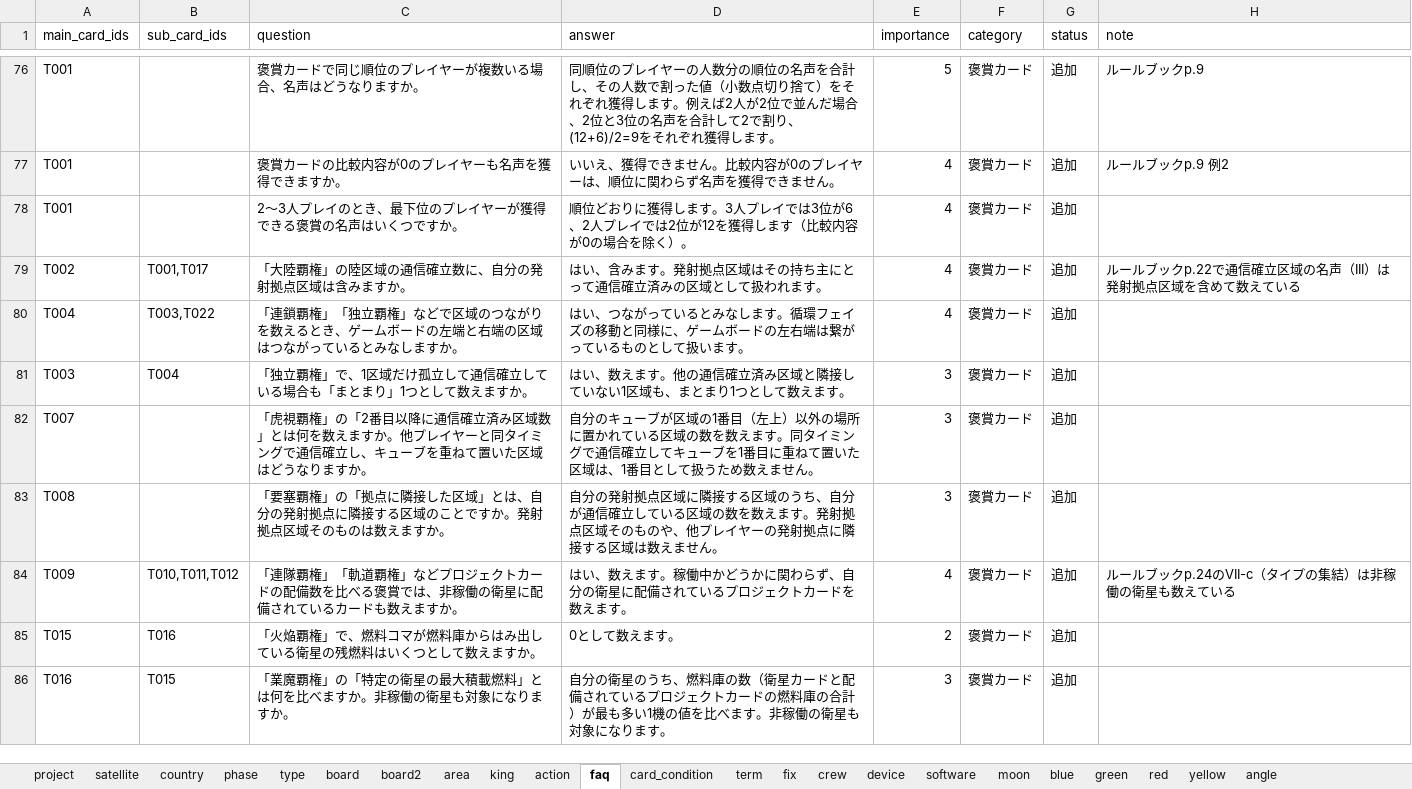
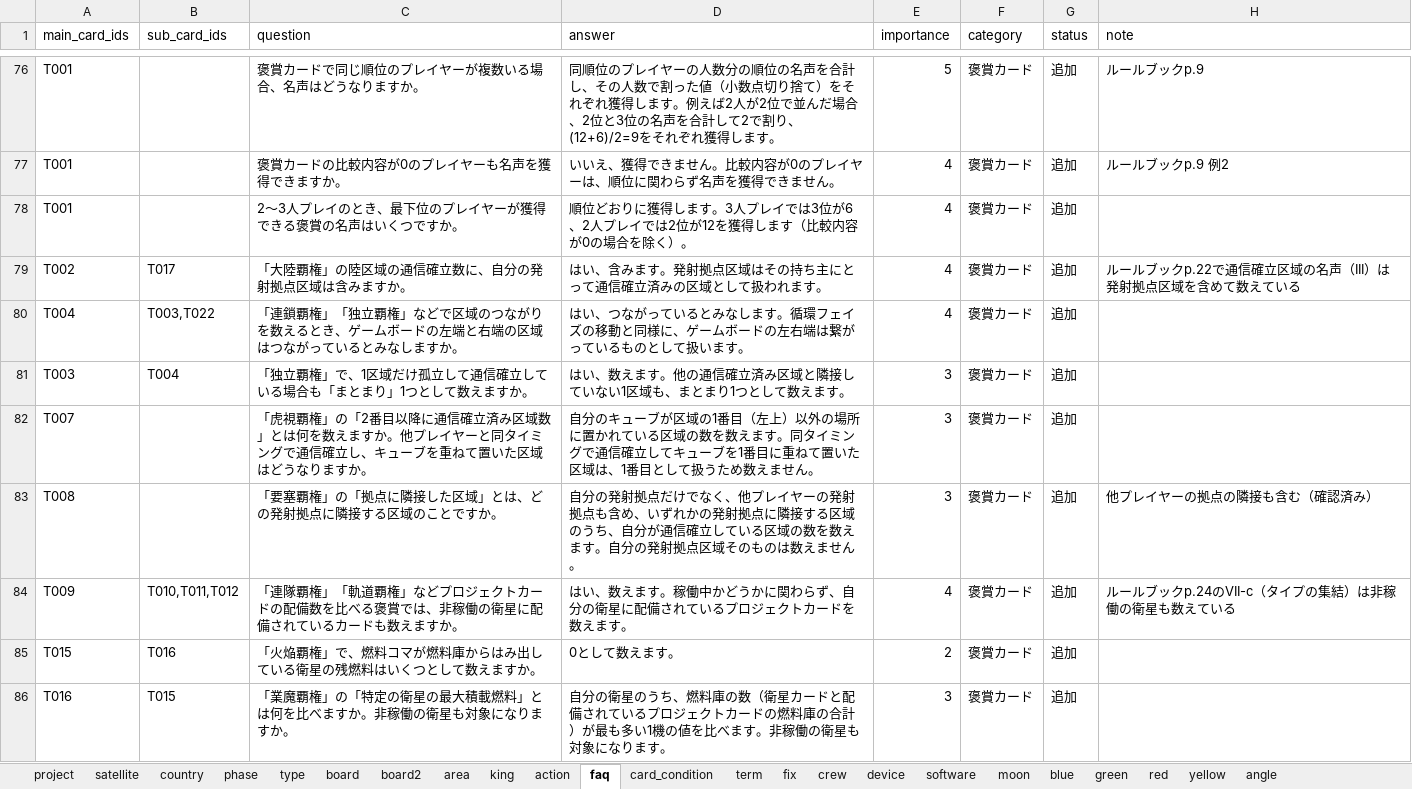
Before and after one commit to danjiri-concerto/danjiri-concerto.github.io, an Excel workbook: project-edgeworth/data/faq.xlsx, sheet faq, drawn as a sheet; only a part is shown, gaps mark what is left out; values as stored, in another font and other column widths than the file's, no borders; the diff names each change by its address in the sheet, - before the commit and + after, or states it on an @@ line.

```diff
--- a/project-edgeworth/data/faq.xlsx (sheet faq)
+++ b/project-edgeworth/data/faq.xlsx (sheet faq)
-B79 (sub_card_ids): T001,T017
+B79 (sub_card_ids): T017
-C83 (question): …」とは、自分の発射拠点に隣接する区域のことですか。発射拠点区域そのものは数えますか。
+C83 (question): …」とは、どの発射拠点に隣接する区域のことですか。
-D83 (answer): …発射拠点区域に隣接する区域のうち、自分が通信確立している区域の数を数えます。発射拠点区域そのものや、他プレイヤーの発射拠点に隣接する区域は数えま…
+D83 (answer): …発射拠点だけでなく、他プレイヤーの発射拠点も含め、いずれかの発射拠点に隣接する区域のうち、自分が通信確立している区域の数を数えます。自分の発射拠点区域そのものは数えま…
-H83 (note): (empty)
+H83 (note): 他プレイヤーの拠点の隣接も含む（確認済み）
```
Also changed, not shown: 1 other file.
